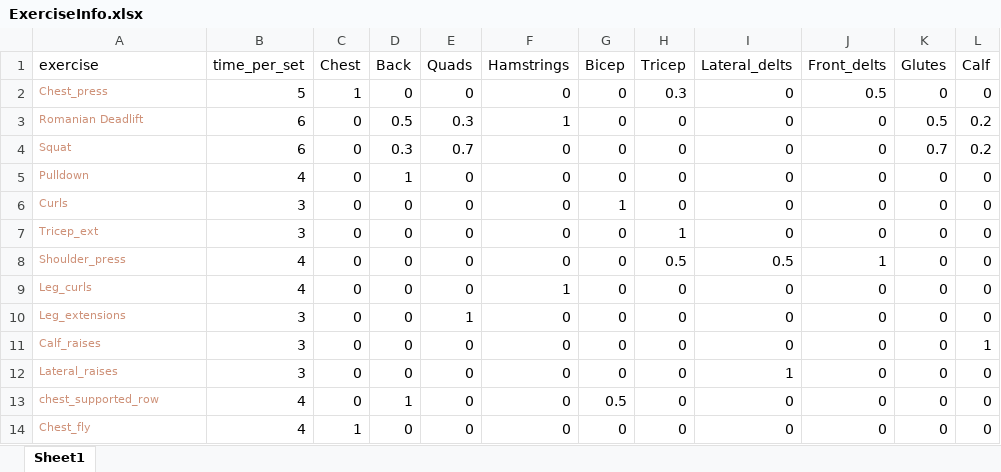
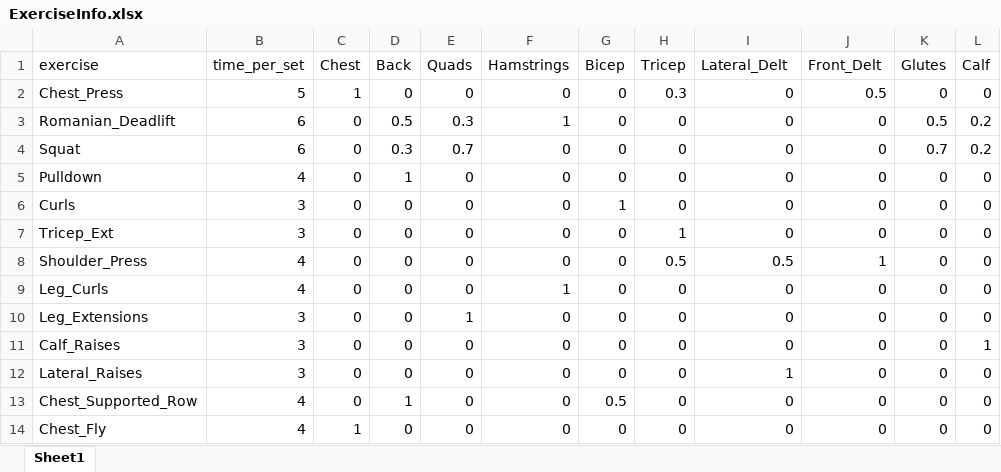
Before and after one commit to Jdrachmann/The_dynamic_scheduler, an Excel workbook: Dynamic Scheduler/ExerciseInfo.xlsx, sheet Sheet1, drawn as a sheet; values as stored, in another font and other column widths than the file's, no borders; the diff names each change by its address in the sheet, - before the commit and + after, or states it on an @@ line.

```diff
--- a/Dynamic Scheduler/ExerciseInfo.xlsx (sheet Sheet1)
+++ b/Dynamic Scheduler/ExerciseInfo.xlsx (sheet Sheet1)
-I1: Lateral_delts
+I1: Lateral_Delt
-J1: Front_delts
+J1: Front_Delt
-A2 (exercise): Chest_press
+A2 (exercise): Chest_Press
-A2:A14 text colour: #CE9178
+A2:A14 text colour: black, text size: larger
-A3 (exercise): Romanian Deadlift
+A3 (exercise): Romanian_Deadlift
-A7 (exercise): Tricep_ext
+A7 (exercise): Tricep_Ext
-A8 (exercise): Shoulder_press
+A8 (exercise): Shoulder_Press
-A9 (exercise): Leg_curls
+A9 (exercise): Leg_Curls
-A10 (exercise): Leg_extensions
+A10 (exercise): Leg_Extensions
-A11 (exercise): Calf_raises
+A11 (exercise): Calf_Raises
-A12 (exercise): Lateral_raises
+A12 (exercise): Lateral_Raises
-A13 (exercise): chest_supported_row
+A13 (exercise): Chest_Supported_Row
-A14 (exercise): Chest_fly
+A14 (exercise): Chest_Fly
```
Also changed, not shown: Dynamic Scheduler/DayAvailability.xlsx, Dynamic Scheduler/WorkoutHistory.xlsx, 4 other files.
